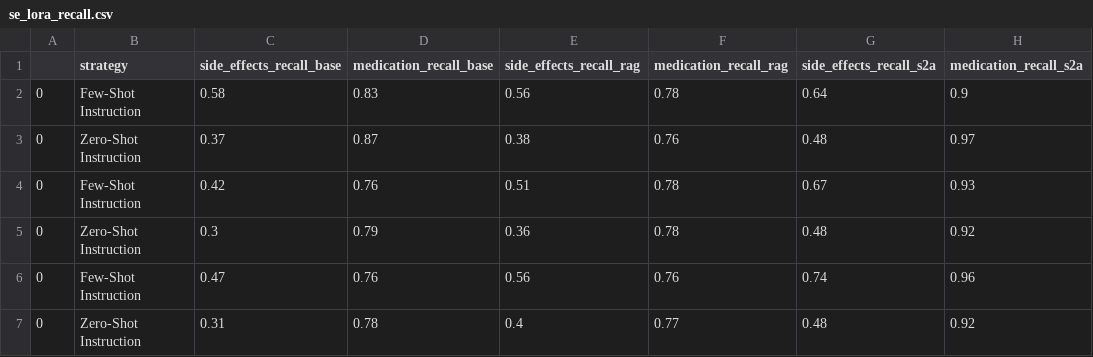
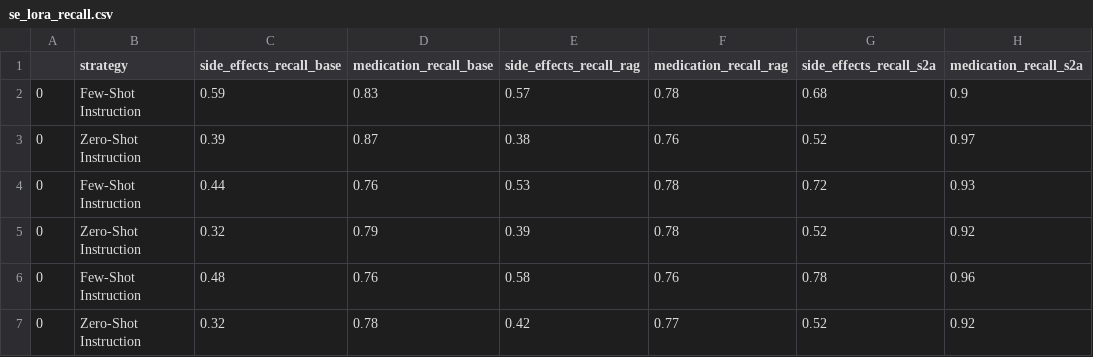
Before and after one commit to maregli/inf-extr, a CSV file: thesis/se_lora_recall.csv, drawn as a sheet; only a part is shown; the diff names each change by its address in the sheet, - before the commit and + after, or states it on an @@ line.

```diff
--- a/thesis/se_lora_recall.csv
+++ b/thesis/se_lora_recall.csv
-C2 (side_effects_recall_base): 0.58
+C2 (side_effects_recall_base): 0.59
-E2 (side_effects_recall_rag): 0.56
+E2 (side_effects_recall_rag): 0.57
-G2 (side_effects_recall_s2a): 0.64
+G2 (side_effects_recall_s2a): 0.68
-C3 (side_effects_recall_base): 0.37
+C3 (side_effects_recall_base): 0.39
-G3 (side_effects_recall_s2a): 0.48
+G3 (side_effects_recall_s2a): 0.52
-C4 (side_effects_recall_base): 0.42
+C4 (side_effects_recall_base): 0.44
-E4 (side_effects_recall_rag): 0.51
+E4 (side_effects_recall_rag): 0.53
-G4 (side_effects_recall_s2a): 0.67
+G4 (side_effects_recall_s2a): 0.72
-C5 (side_effects_recall_base): 0.3
+C5 (side_effects_recall_base): 0.32
-E5 (side_effects_recall_rag): 0.36
+E5 (side_effects_recall_rag): 0.39
-G5 (side_effects_recall_s2a): 0.48
+G5 (side_effects_recall_s2a): 0.52
-C6 (side_effects_recall_base): 0.47
+C6 (side_effects_recall_base): 0.48
-E6 (side_effects_recall_rag): 0.56
+E6 (side_effects_recall_rag): 0.58
-G6 (side_effects_recall_s2a): 0.74
+G6 (side_effects_recall_s2a): 0.78
-C7 (side_effects_recall_base): 0.31
+C7 (side_effects_recall_base): 0.32
-E7 (side_effects_recall_rag): 0.4
+E7 (side_effects_recall_rag): 0.42
-G7 (side_effects_recall_s2a): 0.48
+G7 (side_effects_recall_s2a): 0.52
```
Also changed, not shown: thesis/se_lora_f1.csv, thesis/se_lora_precision.csv, 7 other files.
